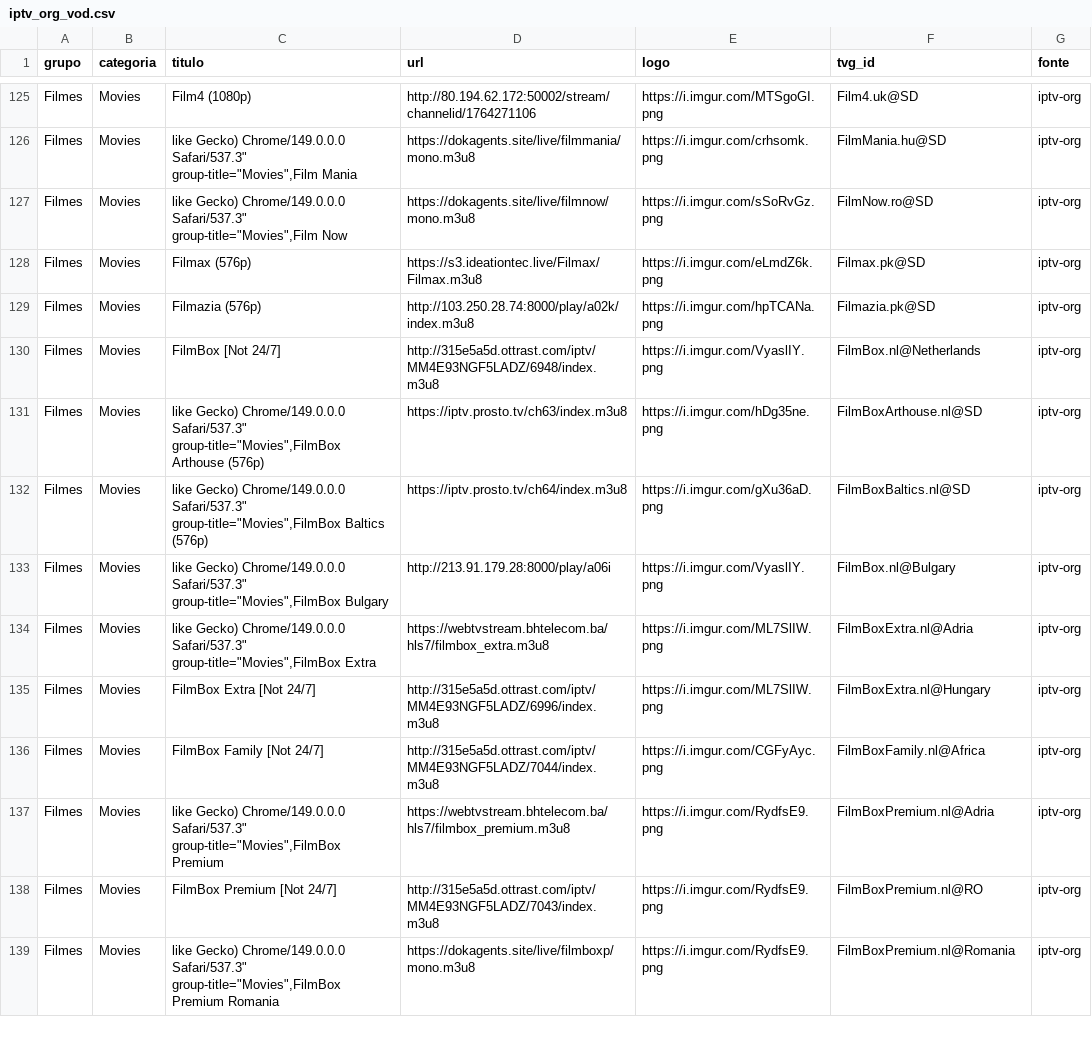
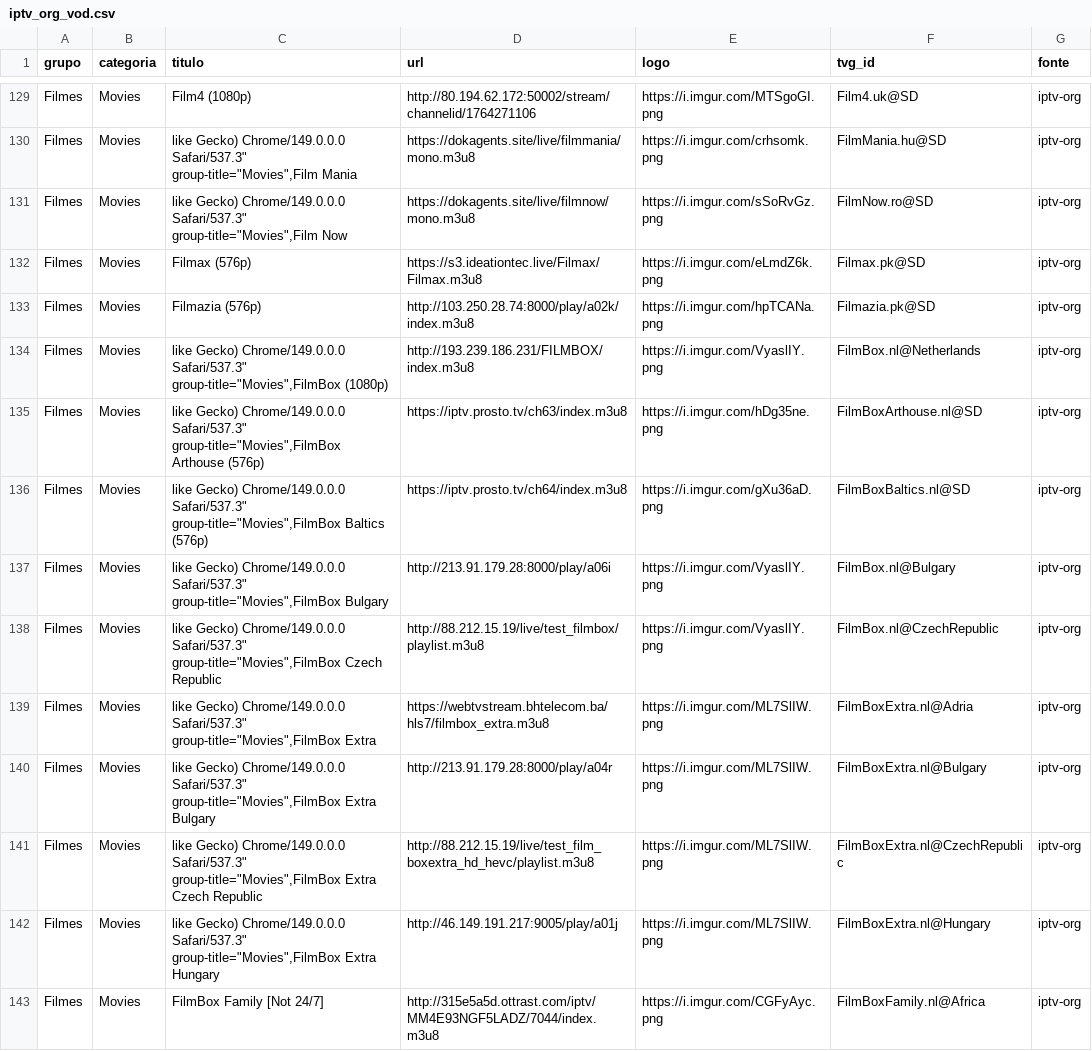
Before and after one commit to kaykewf13/animeout, a CSV file: sources/iptv_org_vod.csv, drawn as a sheet; only a part is shown, gaps mark what is left out; the shorter side is filled out with more unchanged rows; the diff covers the shown part only.

Commit message:
auto update live + stable VOD

```diff
--- a/sources/iptv_org_vod.csv
+++ b/sources/iptv_org_vod.csv
@@ -129,3 +133,3 @@ Filmes,Movies,Filmax (576p),https://s3.ideationtec.live/Filmax/Filmax.m3u8,https
 Filmes,Movies,Filmazia (576p),http://103.250.28.74:8000/play/a02k/index.m3u8,https://i.imgur.com/hpTCANa.png,Filmazia.pk@SD,iptv-org
-Filmes,Movies,FilmBox [Not 24/7],http://315e5a5d.ottrast.com/iptv/MM4E93NGF5LADZ/6948/index.m3u8,https://i.imgur.com/VyaslIY.png,FilmBox.nl@Netherlands,iptv-org
+Filmes,Movies,"like Gecko) Chrome/149.0.0.0 Safari/537.3"" group-title=""Movies"",FilmBox (1080p)",http://193.239.186.231/FILMBOX/index.m3u8,https://i.imgur.com/VyaslIY.png,FilmBox.nl@Netherlands,iptv-org
 Filmes,Movies,"like Gecko) Chrome/149.0.0.0 Safari/537.3"" group-title=""Movies"",FilmBox Arthouse (576p)",https://iptv.prosto.tv/ch63/index.m3u8,https://i.imgur.com/hDg35ne.png,FilmBoxArthouse.nl@SD,iptv-org
@@ -133,4 +137,7 @@ Filmes,Movies,"like Gecko) Chrome/149.0.0.0 Safari/537.3"" group-title=""Movies"
 Filmes,Movies,"like Gecko) Chrome/149.0.0.0 Safari/537.3"" group-title=""Movies"",FilmBox Bulgary",http://213.91.179.28:8000/play/a06i,https://i.imgur.com/VyaslIY.png,FilmBox.nl@Bulgary,iptv-org
+Filmes,Movies,"like Gecko) Chrome/149.0.0.0 Safari/537.3"" group-title=""Movies"",FilmBox Czech Republic",http://88.212.15.19/live/test_filmbox/playlist.m3u8,https://i.imgur.com/VyaslIY.png,FilmBox.nl@CzechRepublic,iptv-org
 Filmes,Movies,"like Gecko) Chrome/149.0.0.0 Safari/537.3"" group-title=""Movies"",FilmBox Extra",https://webtvstream.bhtelecom.ba/hls7/filmbox_extra.m3u8,https://i.imgur.com/ML7SlIW.png,FilmBoxExtra.nl@Adria,iptv-org
-Filmes,Movies,FilmBox Extra [Not 24/7],http://315e5a5d.ottrast.com/iptv/MM4E93NGF5LADZ/6996/index.m3u8,https://i.imgur.com/ML7SlIW.png,FilmBoxExtra.nl@Hungary,iptv-org
+Filmes,Movies,"like Gecko) Chrome/149.0.0.0 Safari/537.3"" group-title=""Movies"",FilmBox Extra Bulgary",http://213.91.179.28:8000/play/a04r,https://i.imgur.com/ML7SlIW.png,FilmBoxExtra.nl@Bulgary,iptv-org
+Filmes,Movies,"like Gecko) Chrome/149.0.0.0 Safari/537.3"" group-title=""Movies"",FilmBox Extra Czech Republic",http://88.212.15.19/live/test_film_boxextra_hd_hevc/playlist.m3u8,https://i.imgur.com/ML7SlIW.png,FilmBoxExtra.nl@CzechRepublic,iptv-org
+Filmes,Movies,"like Gecko) Chrome/149.0.0.0 Safari/537.3"" group-title=""Movies"",FilmBox Extra Hungary",http://46.149.191.217:9005/play/a01j,https://i.imgur.com/ML7SlIW.png,FilmBoxExtra.nl@Hungary,iptv-org
 Filmes,Movies,FilmBox Family [Not 24/7],http://315e5a5d.ottrast.com/iptv/MM4E93NGF5LADZ/7044/index.m3u8,https://i.imgur.com/CGFyAyc.png,FilmBoxFamily.nl@Africa,iptv-org
```
Also changed, not shown: 17 added rows and 3 edited cells elsewhere in this file, 3 other files.
